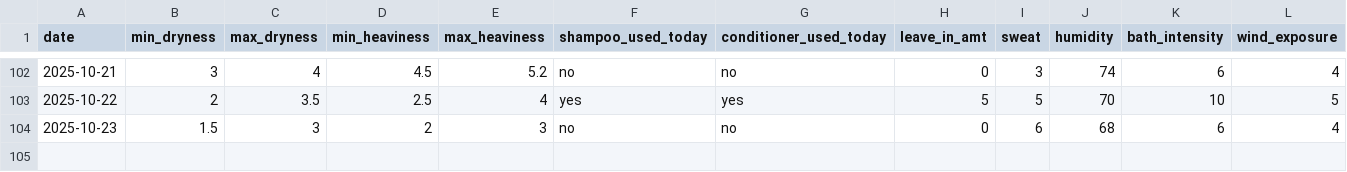
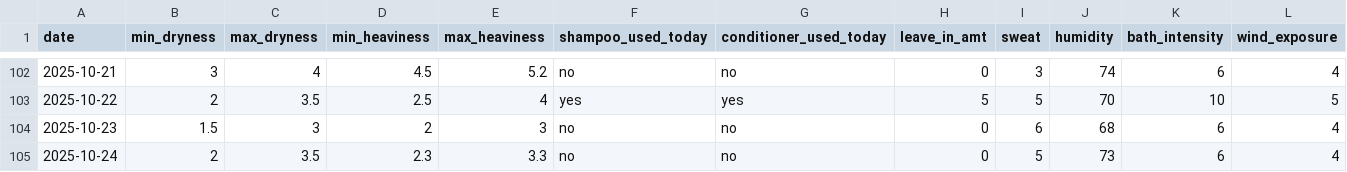
Before and after one commit to sdbrgo/Glossi, a CSV file: glossi-dataset.csv, drawn as a sheet; only a part is shown, gaps mark what is left out; the diff names each change by its address in the sheet, - before the commit and + after, or states it on an @@ line.

Commit message:
Update glossi-dataset.csv

```diff
--- a/glossi-dataset.csv
+++ b/glossi-dataset.csv
+row 105: 2025-10-24 | 2 | 3.5 | 2.3 | 3.3 | no | no | 0 | 5 | 73 | 6 | 4
```
